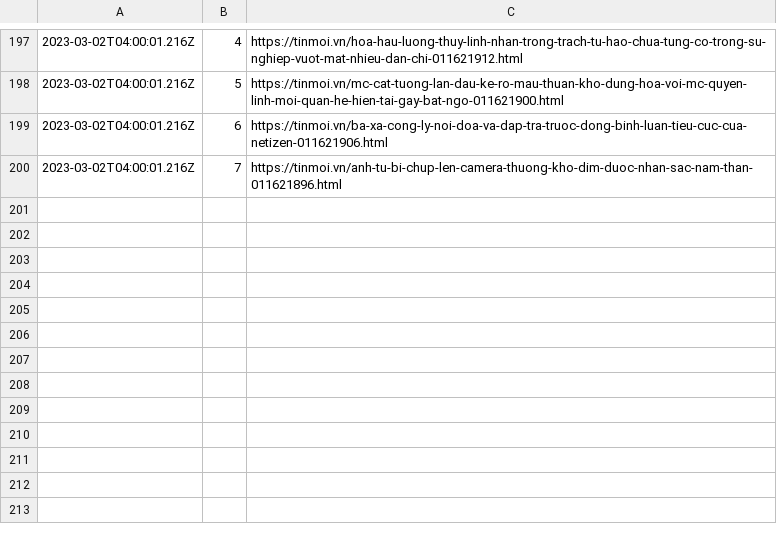
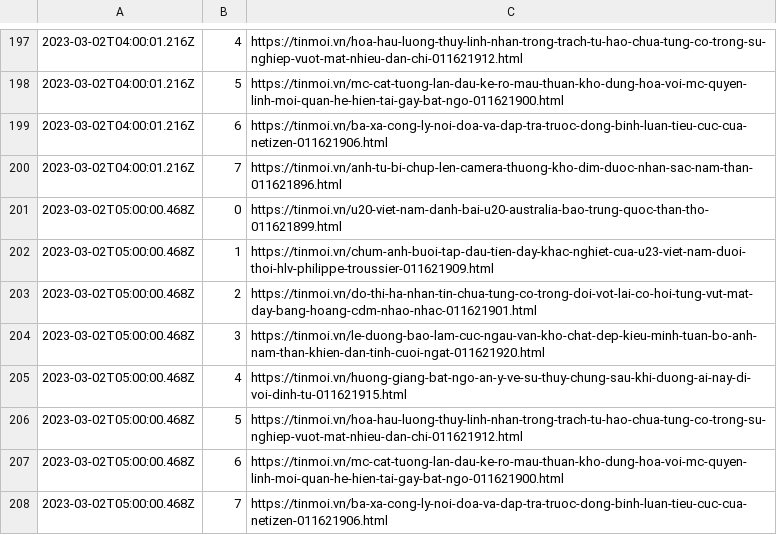
Before and after one commit to Actable-AI/public-datasets, a CSV file: tinmoi.csv, drawn as a sheet; only a part is shown, gaps mark what is left out.

Commit message:
Add new logs

```diff
--- a/tinmoi.csv
+++ b/tinmoi.csv
@@ -200 +200,9 @@
 2023-03-02T04:00:01.216Z,7,https://tinmoi.vn/anh-tu-bi-chup-len-camera-thuong-kho-dim-duoc-nhan-sac-nam-than-011621896.html
+2023-03-02T05:00:00.468Z,0,https://tinmoi.vn/u20-viet-nam-danh-bai-u20-australia-bao-trung-quoc-than-tho-011621899.html
+2023-03-02T05:00:00.468Z,1,https://tinmoi.vn/chum-anh-buoi-tap-dau-tien-day-khac-nghiet-cua-u23-viet-nam-duoi-thoi-hlv-philippe-troussier-011621909.html
+2023-03-02T05:00:00.468Z,2,https://tinmoi.vn/do-thi-ha-nhan-tin-chua-tung-co-trong-doi-vot-lai-co-hoi-tung-vut-mat-day-bang-hoang-cdm-nhao-nhac-011621901.html
+2023-03-02T05:00:00.468Z,3,https://tinmoi.vn/le-duong-bao-lam-cuc-ngau-van-kho-chat-dep-kieu-minh-tuan-bo-anh-nam-than-khien-dan-tinh-cuoi-ngat-011621920.html
+2023-03-02T05:00:00.468Z,4,https://tinmoi.vn/huong-giang-bat-ngo-an-y-ve-su-thuy-chung-sau-khi-duong-ai-nay-di-voi-dinh-tu-011621915.html
+2023-03-02T05:00:00.468Z,5,https://tinmoi.vn/hoa-hau-luong-thuy-linh-nhan-trong-trach-tu-hao-chua-tung-co-trong-su-nghiep-vuot-mat-nhieu-dan-chi-011621912.html
+2023-03-02T05:00:00.468Z,6,https://tinmoi.vn/mc-cat-tuong-lan-dau-ke-ro-mau-thuan-kho-dung-hoa-voi-mc-quyen-linh-moi-quan-he-hien-tai-gay-bat-ngo-011621900.html
+2023-03-02T05:00:00.468Z,7,https://tinmoi.vn/ba-xa-cong-ly-noi-doa-va-dap-tra-truoc-dong-binh-luan-tieu-cuc-cua-netizen-011621906.html
```
